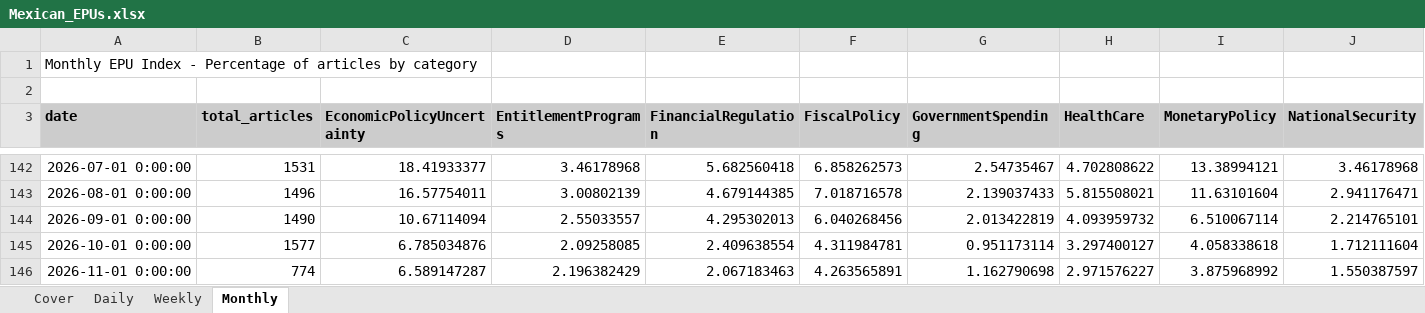
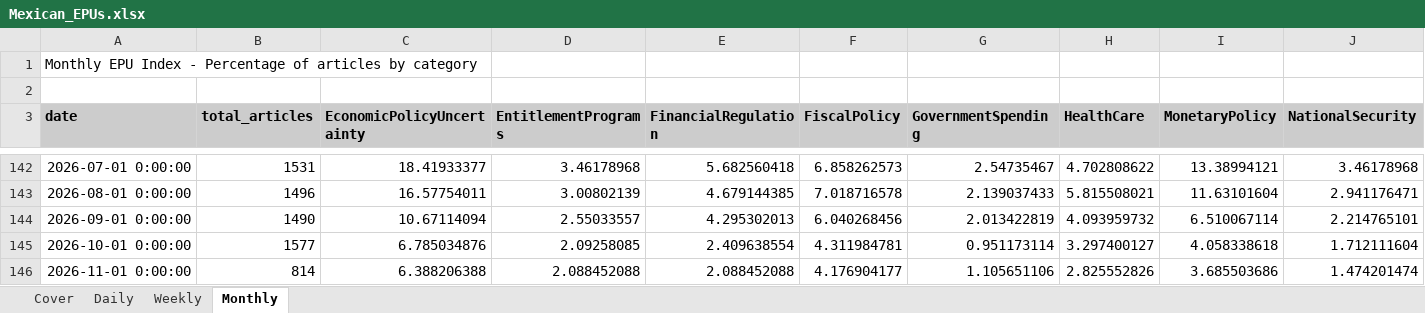
Before and after one commit to adentler1/MonitoringMexico, an Excel workbook: Mexican_EPUs.xlsx, sheet Monthly, drawn as a sheet; only a part is shown, gaps mark what is left out; values as stored, in another font and other column widths than the file's, no borders; the diff covers the shown part only; the diff names each change by its address in the sheet, - before the commit and + after, or states it on an @@ line.

```diff
--- a/Mexican_EPUs.xlsx (sheet Monthly)
+++ b/Mexican_EPUs.xlsx (sheet Monthly)
-B146 (total_articles): 774
+B146 (total_articles): 814
-C146 (EconomicPolicyUncertainty): 6.589147287
+C146 (EconomicPolicyUncertainty): 6.388206388
-D146 (EntitlementPrograms): 2.196382429
+D146 (EntitlementPrograms): 2.088452088
-E146 (FinancialRegulation): 2.067183463
+E146 (FinancialRegulation): 2.088452088
-F146 (FiscalPolicy): 4.263565891
+F146 (FiscalPolicy): 4.176904177
-G146 (GovernmentSpending): 1.162790698
+G146 (GovernmentSpending): 1.105651106
-H146 (HealthCare): 2.971576227
+H146 (HealthCare): 2.825552826
-I146 (MonetaryPolicy): 3.875968992
+I146 (MonetaryPolicy): 3.685503686
-J146 (NationalSecurity): 1.550387597
+J146 (NationalSecurity): 1.474201474
```
Also changed, not shown: 7 edited cells elsewhere in this sheet, sheet Weekly, sheet Daily, sheet Cover.
